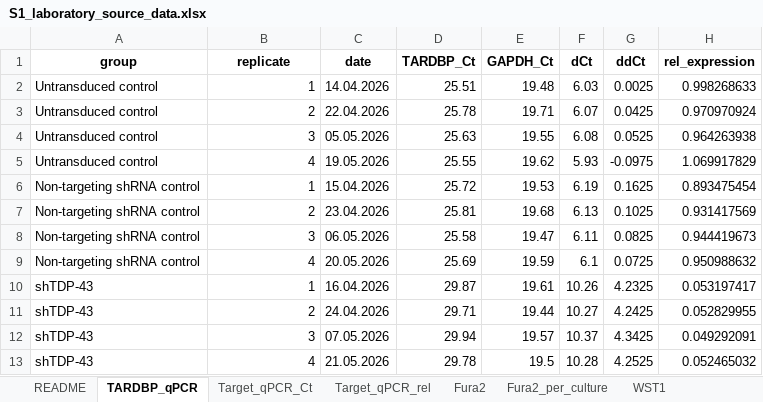
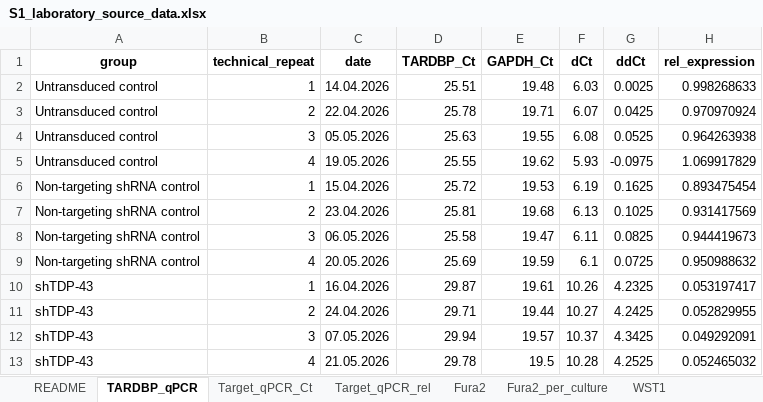
Before and after one commit to elmasnuryilmaz/tdp43-soce-manuscript, an Excel workbook: supplementary/S1_laboratory_source_data.xlsx, sheet TARDBP_qPCR, drawn as a sheet; values as stored, in another font and other column widths than the file's, no borders; the diff names each change by its address in the sheet, - before the commit and + after, or states it on an @@ line.

```diff
--- a/supplementary/S1_laboratory_source_data.xlsx (sheet TARDBP_qPCR)
+++ b/supplementary/S1_laboratory_source_data.xlsx (sheet TARDBP_qPCR)
-B1: replicate
+B1: technical_repeat
```
Also changed, not shown: sheet Summary_stats, sheet README, sheet Target_qPCR_rel, sheet Target_qPCR_Ct, 48 other files.
